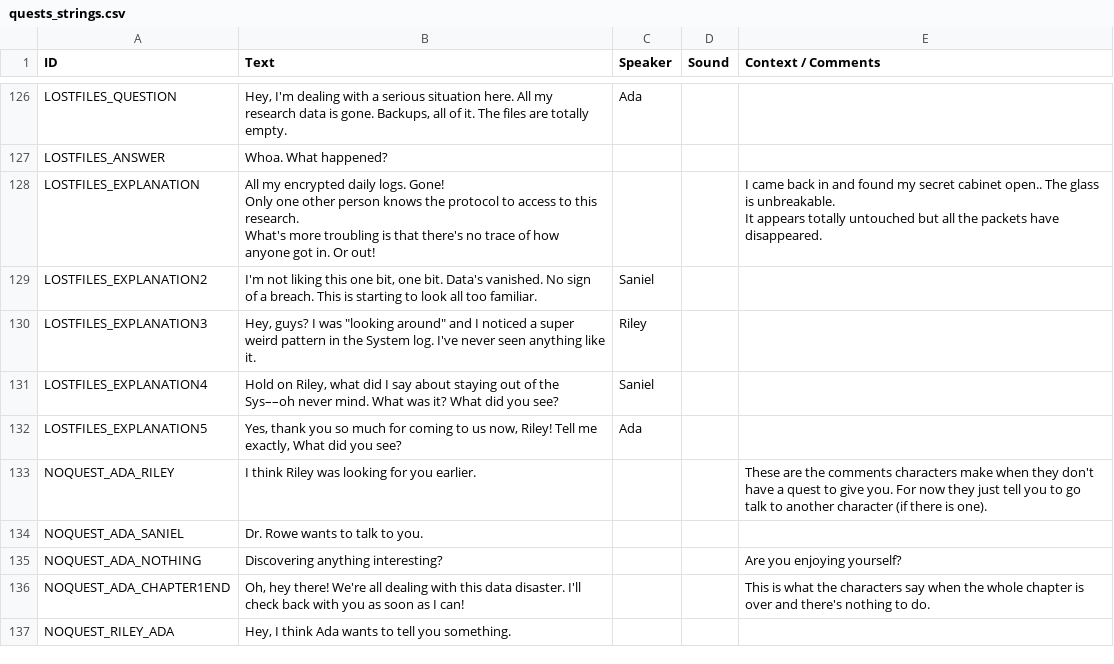
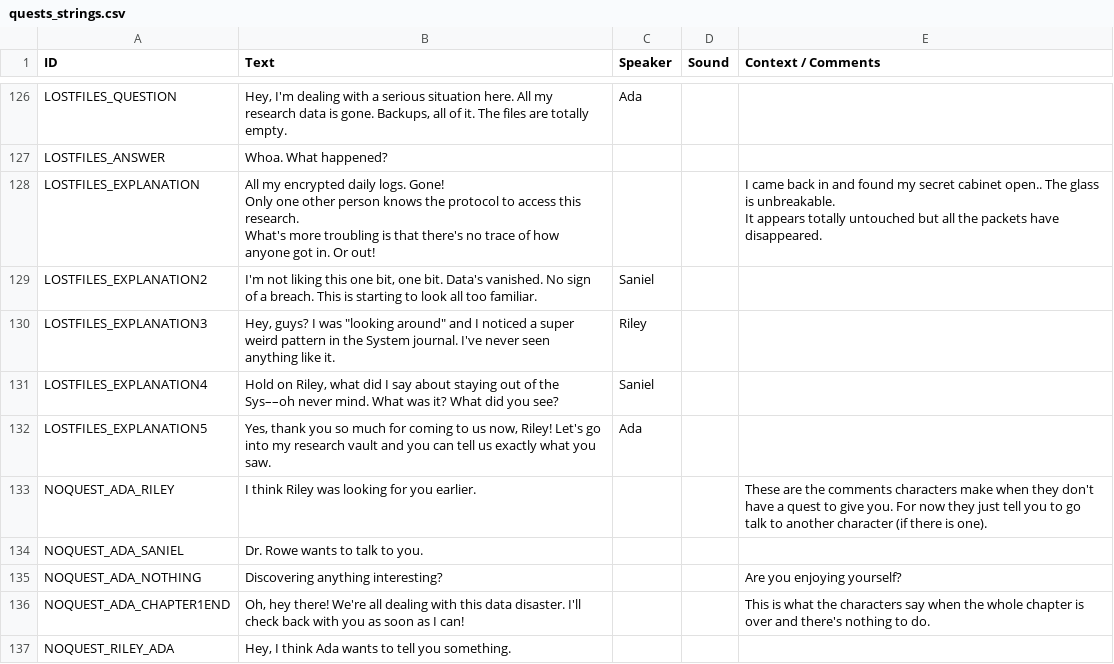
Before and after one commit to endlessm/clubhouse, a CSV file: data/quests_strings.csv, drawn as a sheet; only a part is shown, gaps mark what is left out; the diff names each change by its address in the sheet, - before the commit and + after, or states it on an @@ line.

Commit message:
data: string updates for dialogs
https://phabricator.endlessm.com/T24864

```diff
--- a/data/quests_strings.csv
+++ b/data/quests_strings.csv
-B128 (Text): …to access to this research.…
+B128 (Text): …to access this research.…
-B130 (Text): …the System log. I've never…
+B130 (Text): …the System journal. I've never…
-B132 (Text): …now, Riley! Tell me exactly, What did you see?
+B132 (Text): …now, Riley! Let's go into my research vault and you can tell us exactly what you saw.
```
